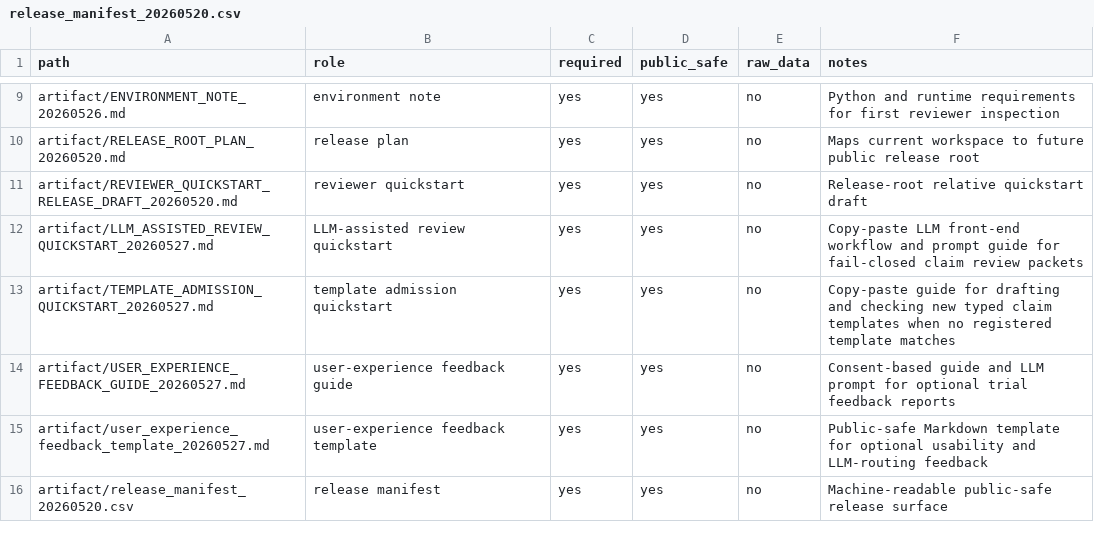
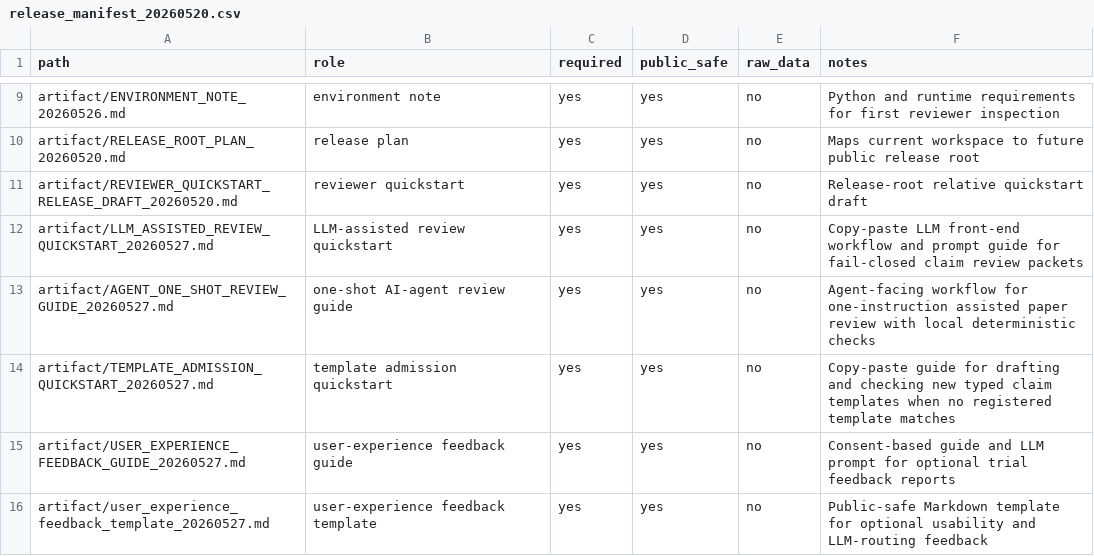
Before and after one commit to civimuro/claimcontractbench-cikm2026-submission-freeze, a CSV file: artifact/release_manifest_20260520.csv, drawn as a sheet; only a part is shown, gaps mark what is left out; the shorter side is filled out with more unchanged rows; the diff names each change by its address in the sheet, - before the commit and + after, or states it on an @@ line.

Commit message:
Add one-shot agent review guide

```diff
--- a/artifact/release_manifest_20260520.csv
+++ b/artifact/release_manifest_20260520.csv
+row 13: artifact/AGENT_ONE_SHOT_REVIEW_GUIDE_20260527.md | one-shot AI-agent review guide | yes | yes | no | Agent-facing workflow for one-instruction assisted paper review with local deterministic checks
```
Also changed, not shown: 6 other files.
